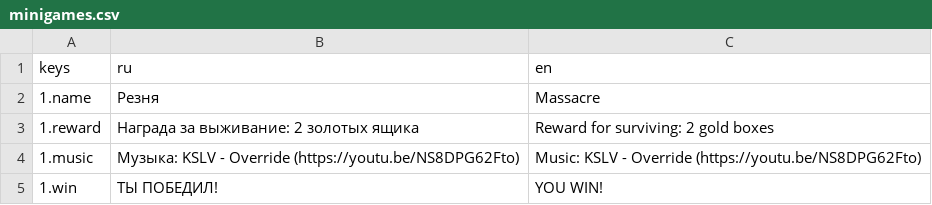
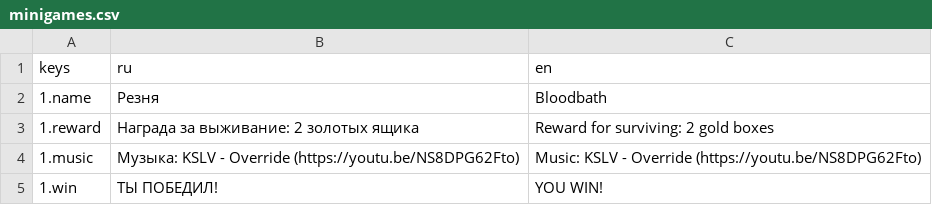
Before and after one commit to Diamond-Studio-GAMES/alpha-platformer2, a CSV file: misc/translations/minigames.csv, drawn as a sheet; only a part is shown.

```diff
--- a/misc/translations/minigames.csv
+++ b/misc/translations/minigames.csv
@@ -1,3 +1,3 @@
 keys,ru,en
-1.name,Резня,Massacre
+1.name,Резня,Bloodbath
 1.reward,Награда за выживание: 2 золотых ящика,Reward for surviving: 2 gold boxes
```
Also changed, not shown: misc/translations/menu.csv, 31 other files.
